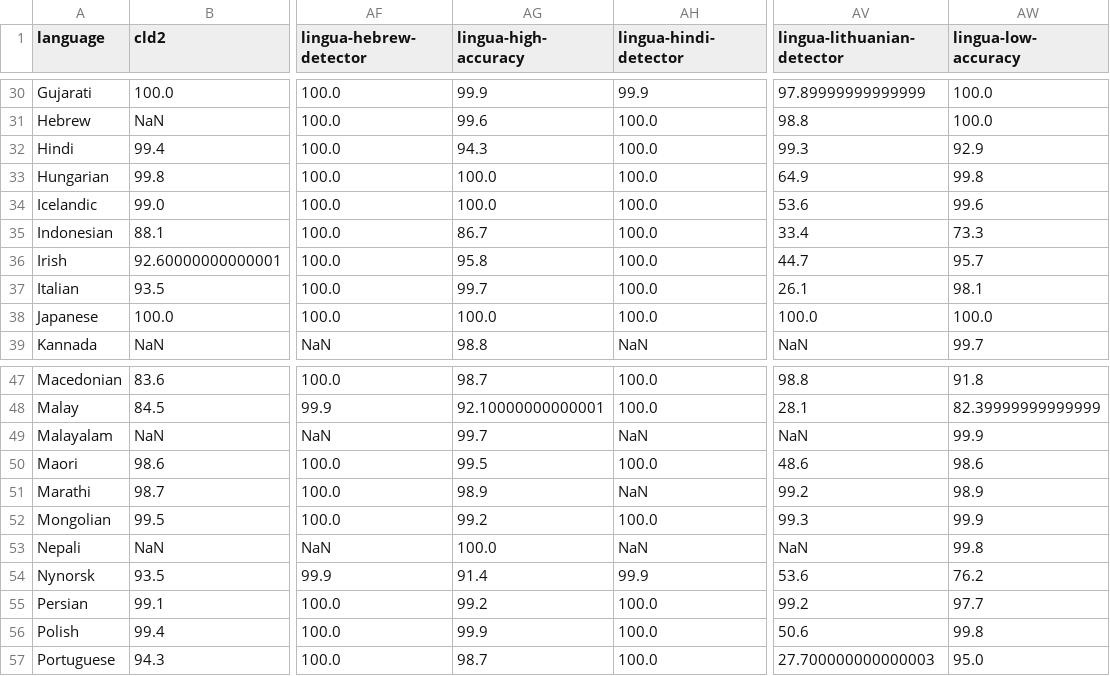
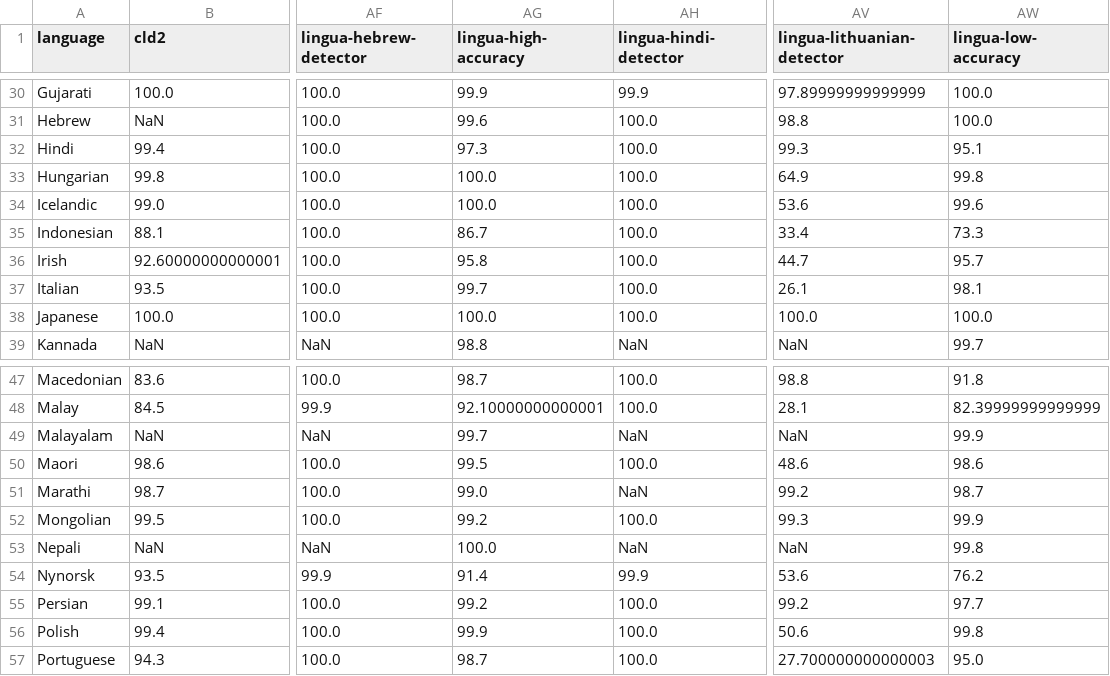
Before and after one commit to freshworks-oss/fw-lingua-rs, a CSV file: accuracy-reports/sentences-accuracy-values.csv, drawn as a sheet; only a part is shown, gaps mark what is left out; the diff names each change by its address in the sheet, - before the commit and + after, or states it on an @@ line.

```diff
--- a/accuracy-reports/sentences-accuracy-values.csv
+++ b/accuracy-reports/sentences-accuracy-values.csv
-AG32 (lingua-high-accuracy): 94.3
+AG32 (lingua-high-accuracy): 97.3
-AW32 (lingua-low-accuracy): 92.9
+AW32 (lingua-low-accuracy): 95.1
-AG51 (lingua-high-accuracy): 98.9
+AG51 (lingua-high-accuracy): 99.0
-AW51 (lingua-low-accuracy): 98.9
+AW51 (lingua-low-accuracy): 98.7
```
Also changed, not shown: accuracy-reports/average-accuracy-values.csv, accuracy-reports/single-words-accuracy-values.csv, 12 other files.
